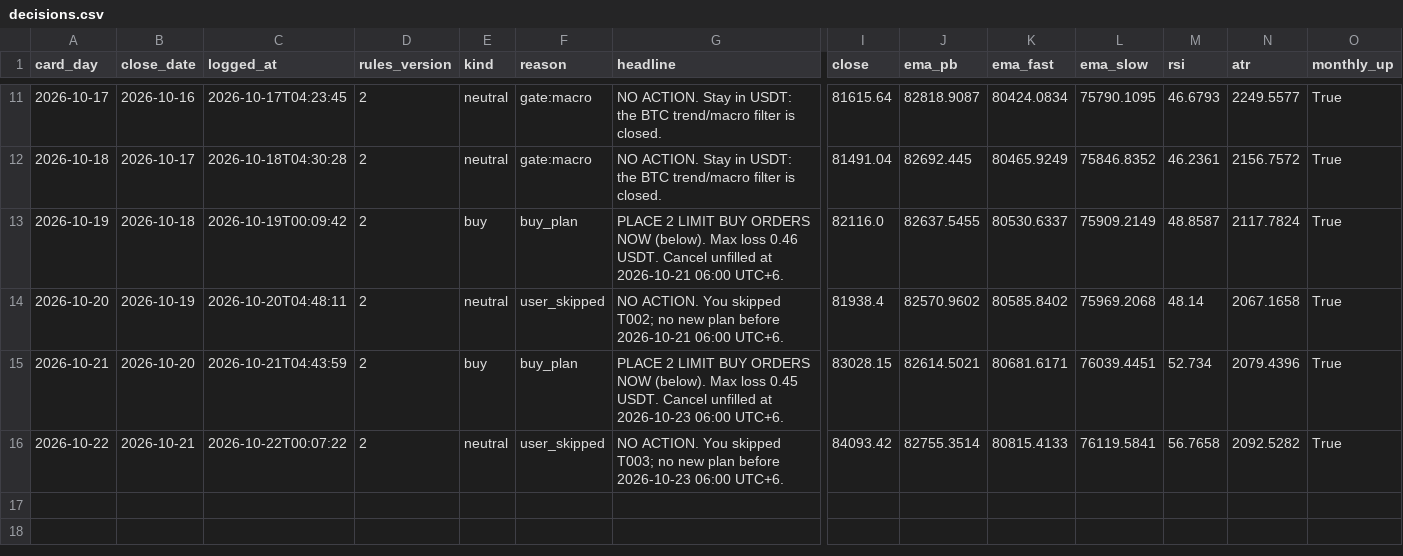
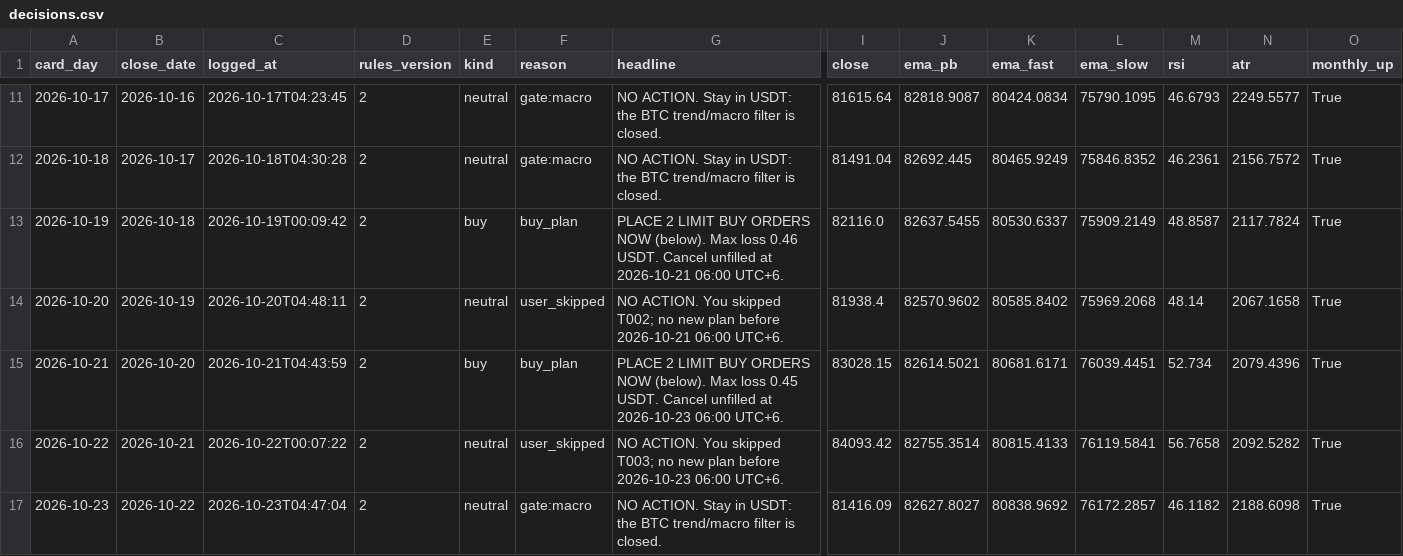
Before and after one commit to raiyan22/spot-trd, a CSV file: journal/decisions.csv, drawn as a sheet; only a part is shown, gaps mark what is left out; rows hold the shown columns only; the diff names each change by its address in the sheet, - before the commit and + after, or states it on an @@ line.

```diff
--- a/journal/decisions.csv
+++ b/journal/decisions.csv
+row 17: 2026-10-23 | 2026-10-22 | 2026-10-23T04:47:04 | 2 | neutral | gate:macro | NO ACTION. Stay in USDT: the BTC trend/macro filter is closed. | 81416.09 | 82627.8027 | 80838.9692 | 76172.2857 | 46.1182 | 2188.6098 | True
```
